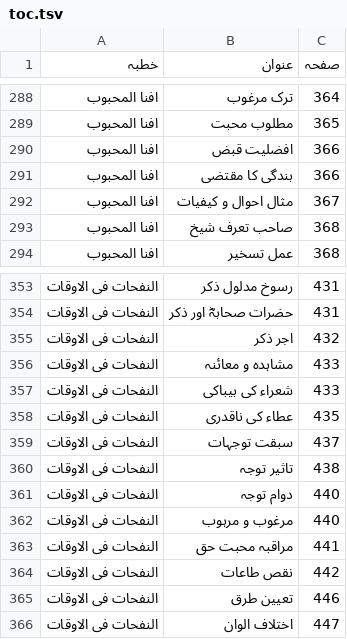
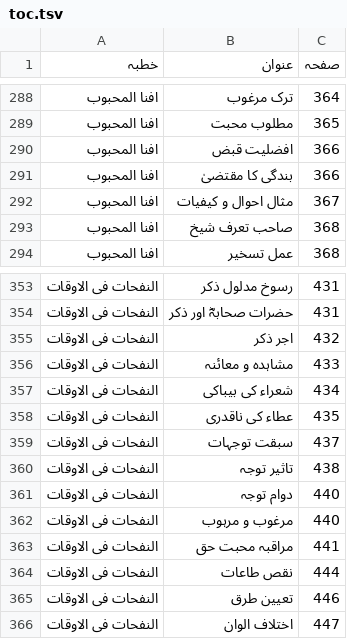
Before and after one commit to aitasadduq/thanvi-khutbat, a TSV file: Vol 15 tasleem o raza/toc.tsv, drawn as a sheet; only a part is shown, gaps mark what is left out; the diff covers the shown part only.

```diff
--- a/Vol 15 tasleem o raza/toc.tsv
+++ b/Vol 15 tasleem o raza/toc.tsv
@@ -290,3 +290,3 @@
 افنا المحبوب	افضلیت قبض	366
-افنا المحبوب	بندگی کا مقتضی	366
+افنا المحبوب	بندگی کا مقتضیٰ	366
 افنا المحبوب	مثال احوال و کیفیات	367
@@ -356,3 +356,3 @@
 النفحات فی الاوقات	مشاہدہ و معائنہ	433
-النفحات فی الاوقات	شعراء کی بیباکی	433
+النفحات فی الاوقات	شعراء کی بیباکی	434
 النفحات فی الاوقات	عطاء کی ناقدری	435
@@ -363,3 +363,3 @@
 النفحات فی الاوقات	مراقبہ محبت حق	441
-النفحات فی الاوقات	نقص طاعات	442
+النفحات فی الاوقات	نقص طاعات	444
 النفحات فی الاوقات	تعیین طرق	446
```
Also changed, not shown: 5 edited cells elsewhere in this file, 1 other file.
